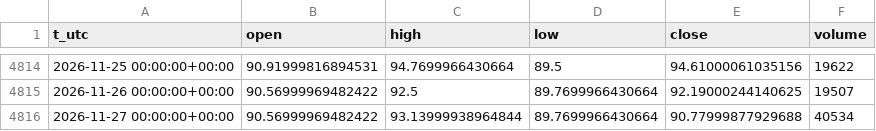
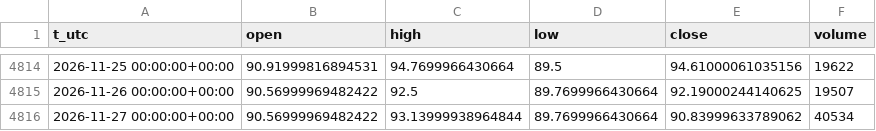
Before and after one commit to egedogann/piyasa-veri, a CSV file: data/d1/BZ_F.csv, drawn as a sheet; only a part is shown, gaps mark what is left out.

```diff
--- a/data/d1/BZ_F.csv
+++ b/data/d1/BZ_F.csv
@@ -4815,2 +4815,2 @@ t_utc,open,high,low,close,volume
 2026-11-26 00:00:00+00:00,90.56999969482422,92.5,89.7699966430664,92.19000244140625,19507
-2026-11-27 00:00:00+00:00,90.56999969482422,93.13999938964844,89.7699966430664,90.77999877929688,40534
+2026-11-27 00:00:00+00:00,90.56999969482422,93.13999938964844,89.7699966430664,90.83999633789062,40534
```
Also changed, not shown: data/d1/BTC_USD.csv, data/d1/GC_F.csv, 11 other files.
